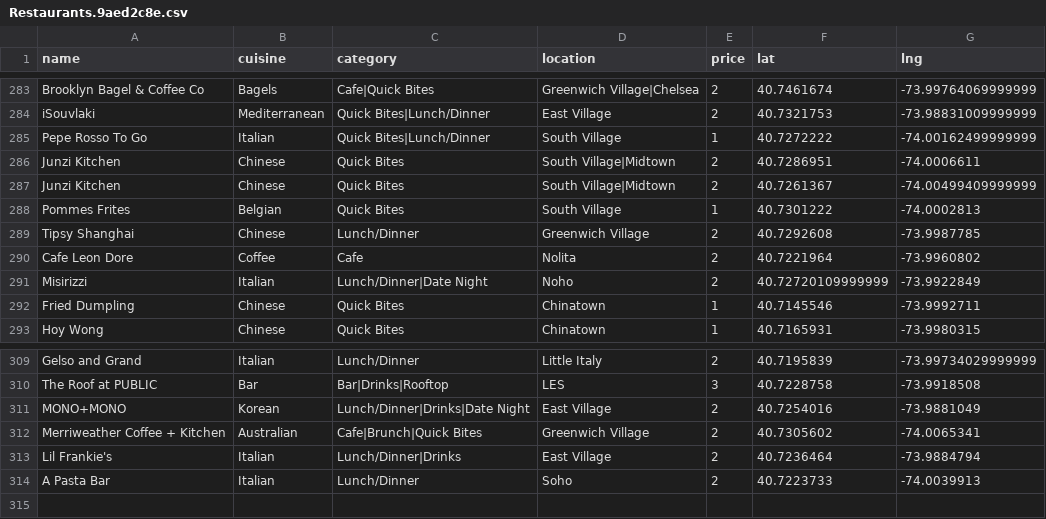
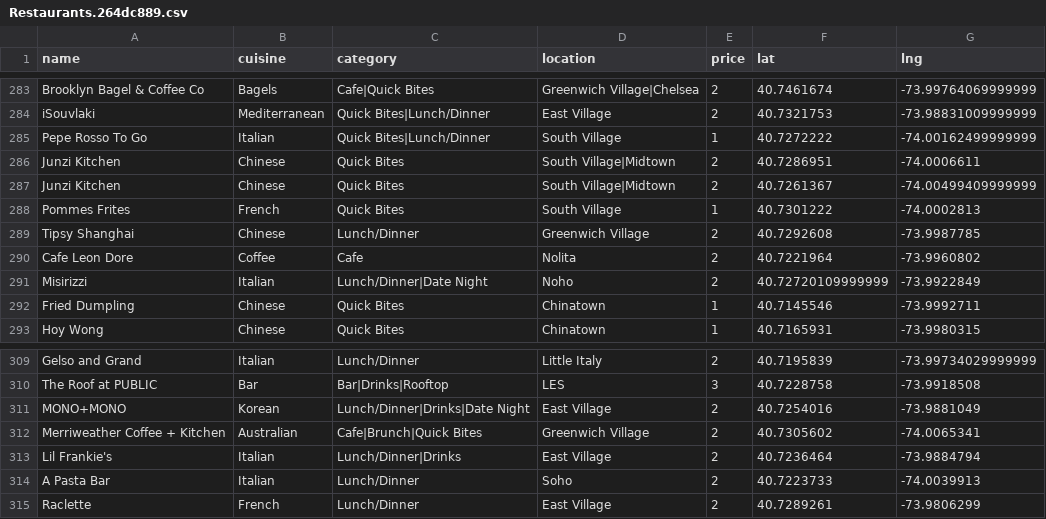
Before and after one commit to clawang/bon-viveur, a CSV file: static/media/Restaurants.264dc889.csv (was static/media/Restaurants.9aed2c8e.csv), drawn as a sheet; only a part is shown, gaps mark what is left out.

```diff
--- a/static/media/Restaurants.9aed2c8e.csv
+++ b/static/media/Restaurants.264dc889.csv
@@ -287,3 +287,3 @@ Junzi Kitchen,Chinese,Quick Bites,South Village|Midtown,2,40.7286951,-74.0006611
 Junzi Kitchen,Chinese,Quick Bites,South Village|Midtown,2,40.7261367,-74.00499409999999
-Pommes Frites,Belgian,Quick Bites,South Village,1,40.7301222,-74.0002813
+Pommes Frites,French,Quick Bites,South Village,1,40.7301222,-74.0002813
 Tipsy Shanghai,Chinese,Lunch/Dinner,Greenwich Village,2,40.7292608,-73.9987785
@@ -314 +314,2 @@ Lil Frankie's,Italian,Lunch/Dinner|Drinks,East Village,2,40.7236464,-73.9884794
 A Pasta Bar,Italian,Lunch/Dinner,Soho,2,40.7223733,-74.0039913
+Raclette,French,Lunch/Dinner,East Village,2,40.7289261,-73.9806299
```
Also changed, not shown: 6 other files.
